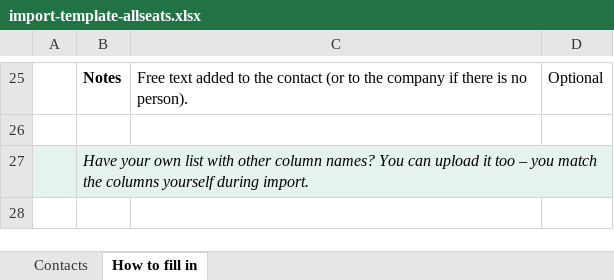
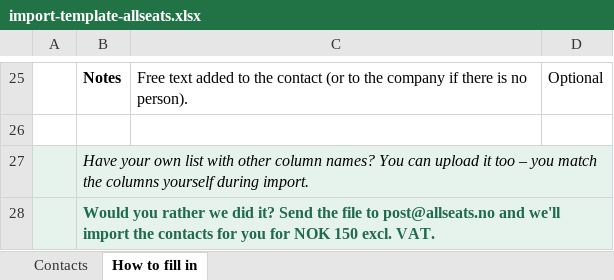
Before and after one commit to Petter-CIE/crmforalle, an Excel workbook: public/import-template-allseats.xlsx, sheet How to fill in, drawn as a sheet; only a part is shown, gaps mark what is left out; values as stored, in another font and other column widths than the file's, no borders; the diff names each change by its address in the sheet, - before the commit and + after, or states it on an @@ line.

```diff
--- a/public/import-template-allseats.xlsx (sheet How to fill in)
+++ b/public/import-template-allseats.xlsx (sheet How to fill in)
+row 28:  | Would you rather we did it? Send the file to post@allseats.no and we'll import the contacts for you for NOK 150 excl. VAT.
```
Also changed, not shown: public/importmal-allseats.xlsx, 2 other files.
